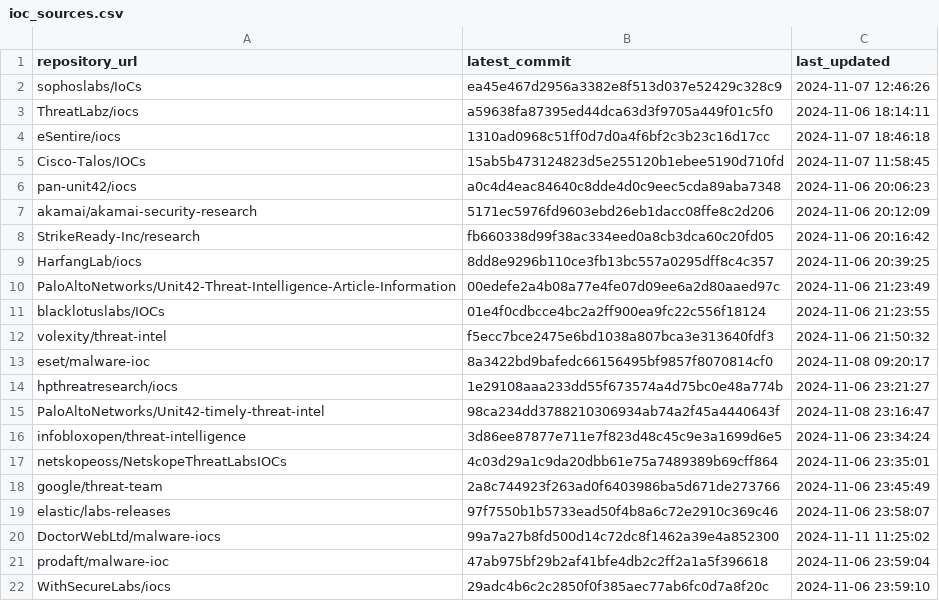
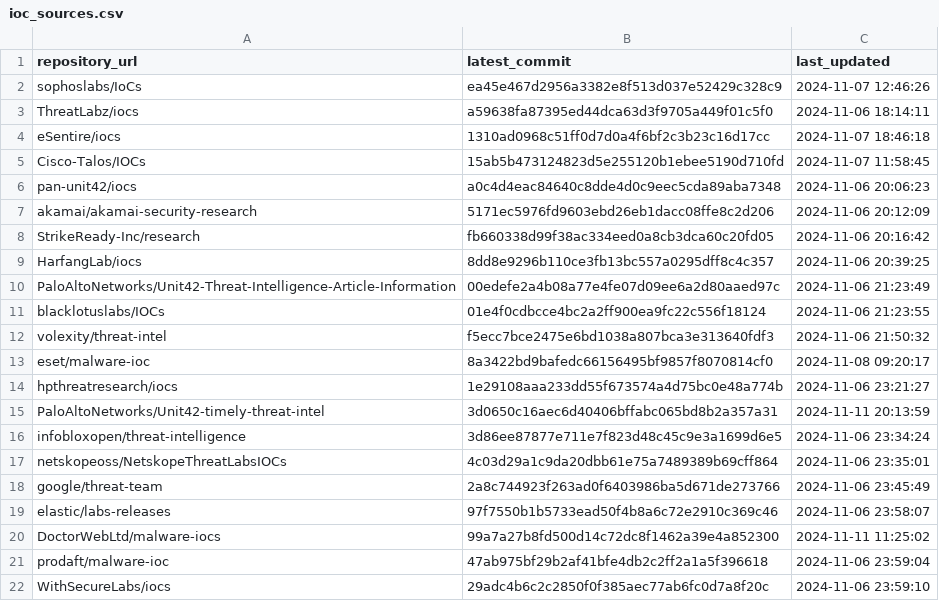
Before and after one commit to sudesh0sudesh/GithubIOC_Collector, a CSV file: ioc_sources.csv, drawn as a sheet.

```diff
--- a/ioc_sources.csv
+++ b/ioc_sources.csv
@@ -14,3 +14,3 @@ eset/malware-ioc,8a3422bd9bafedc66156495bf9857f8070814cf0,2024-11-08 09:20:17
 hpthreatresearch/iocs,1e29108aaa233dd55f673574a4d75bc0e48a774b,2024-11-06 23:21:27
-PaloAltoNetworks/Unit42-timely-threat-intel,98ca234dd3788210306934ab74a2f45a4440643f,2024-11-08 23:16:47
+PaloAltoNetworks/Unit42-timely-threat-intel,3d0650c16aec6d40406bffabc065bd8b2a357a31,2024-11-11 20:13:59
 infobloxopen/threat-intelligence,3d86ee87877e711e7f823d48c45c9e3a1699d6e5,2024-11-06 23:34:24
```
Also changed, not shown: 4 other files.
